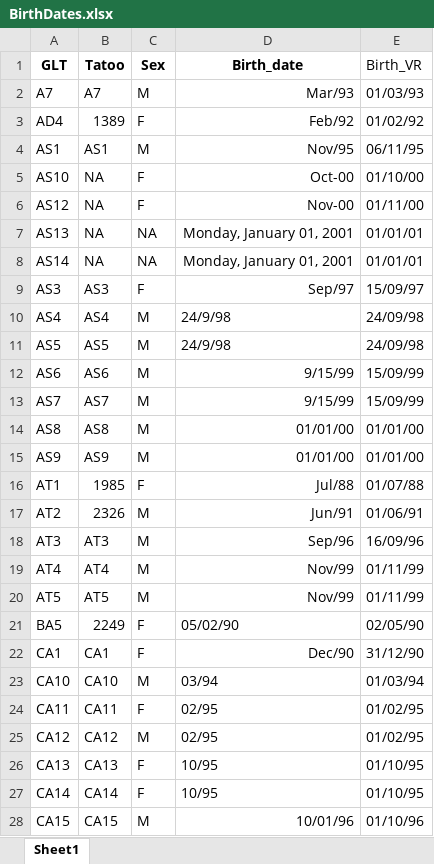
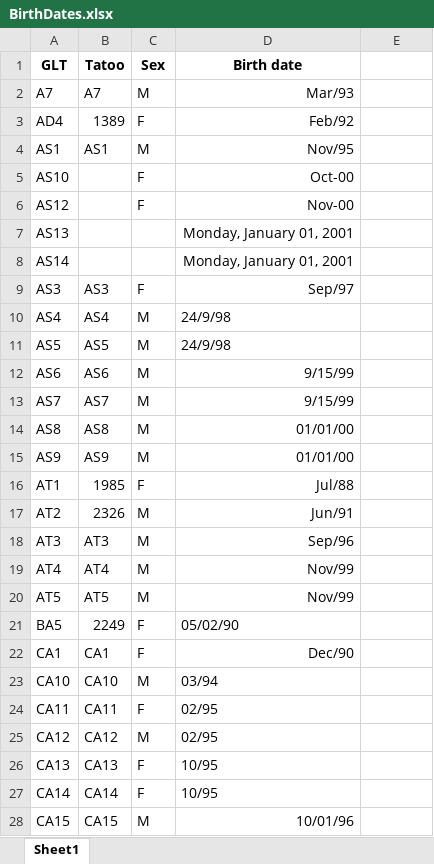
Before and after one commit to auponchon/GoldenLionTamarins, an Excel workbook: data/NewlyCreatedData/Checks/BirthDates.xlsx, sheet Sheet1, drawn as a sheet; only a part is shown; values as stored, in another font and other column widths than the file's, no borders; the diff covers the shown part only; the diff names each change by its address in the sheet, - before the commit and + after, or states it on an @@ line.

Commit message:
sex and birth dates data

```diff
--- a/data/NewlyCreatedData/Checks/BirthDates.xlsx (sheet Sheet1)
+++ b/data/NewlyCreatedData/Checks/BirthDates.xlsx (sheet Sheet1)
-D1: Birth_date
+D1: Birth date
-E1: Birth_VR
+E1: (empty)
-E2: 01/03/93
+E2: (empty)
-E3: 01/02/92
+E3: (empty)
-E4: 06/11/95
+E4: (empty)
-B5:B8 (Tatoo): NA
+B5:B8 (Tatoo): (empty)
-E5: 01/10/00
+E5: (empty)
-E6: 01/11/00
+E6: (empty)
-C7:C8 (Sex): NA
+C7:C8 (Sex): (empty)
-E7:E8: 01/01/01
+E7:E8: (empty)
-E9: 15/09/97
+E9: (empty)
-E10:E11: 24/09/98
+E10:E11: (empty)
-E12:E13: 15/09/99
+E12:E13: (empty)
-E14:E15: 01/01/00
+E14:E15: (empty)
-E16: 01/07/88
+E16: (empty)
-E17: 01/06/91
+E17: (empty)
-E18: 16/09/96
+E18: (empty)
-E19:E20: 01/11/99
+E19:E20: (empty)
-E21: 02/05/90
+E21: (empty)
-E22: 31/12/90
+E22: (empty)
-E23: 01/03/94
+E23: (empty)
-E24:E25: 01/02/95
+E24:E25: (empty)
-E26:E27: 01/10/95
+E26:E27: (empty)
-E28: 01/10/96
+E28: (empty)
```
Also changed, not shown: 405 edited cells elsewhere in this sheet.
